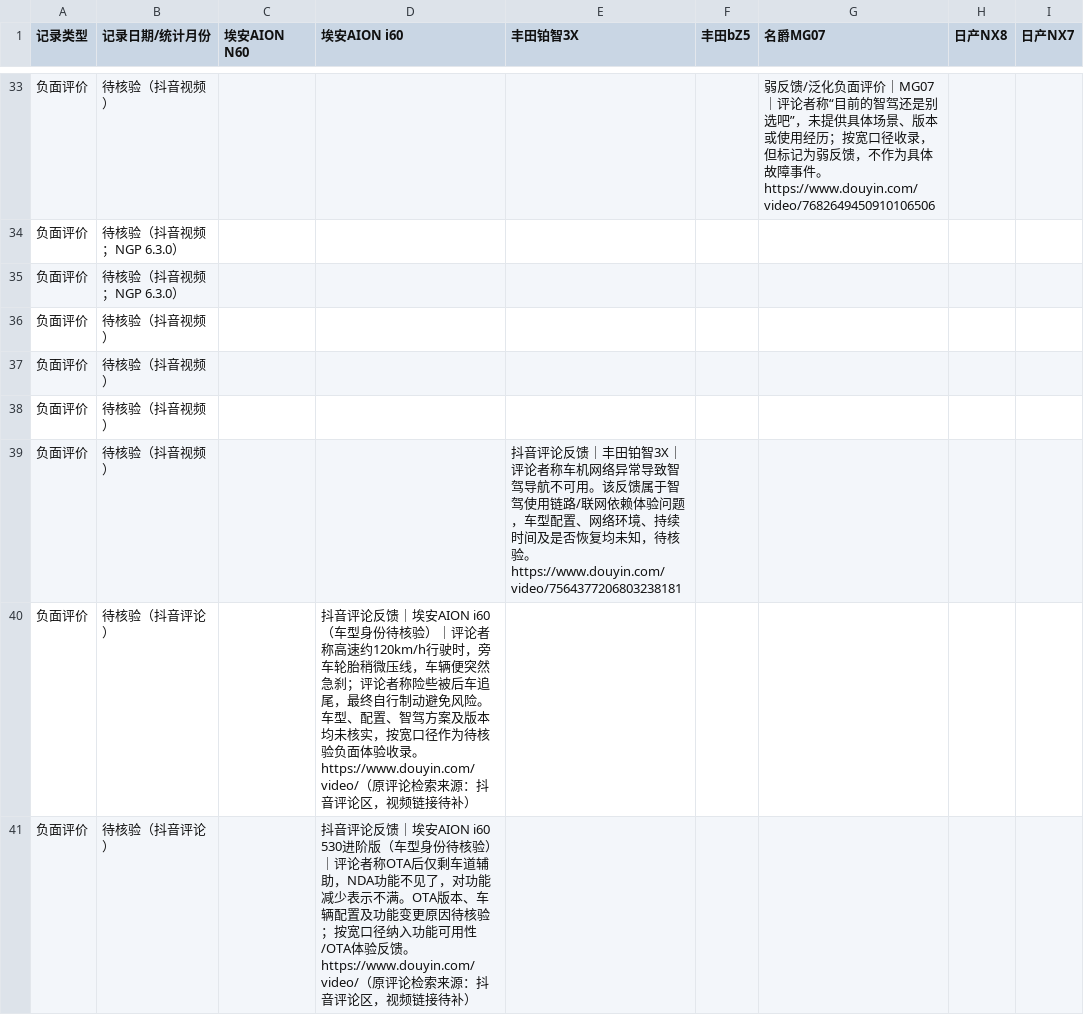
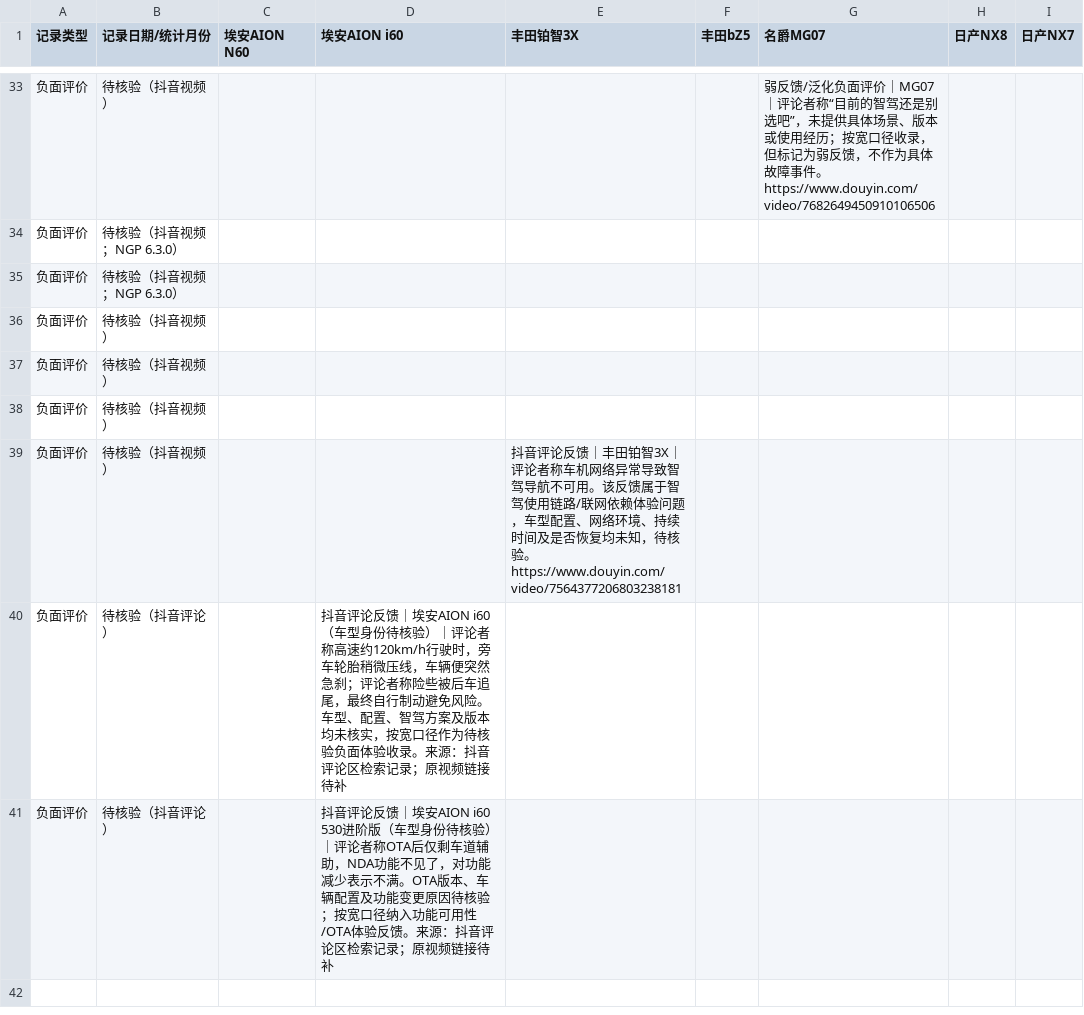
Before and after one commit to Forestheiheihei/AutoDriveCarResearch, a CSV file: reasearch.csv, drawn as a sheet; only a part is shown, gaps mark what is left out; the diff names each change by its address in the sheet, - before the commit and + after, or states it on an @@ line.

Commit message:
Clean source placeholders in appended Douyin feedback

```diff
--- a/reasearch.csv
+++ b/reasearch.csv
-D40 (埃安AION i60): …验收录。https://www.douyin.com/video/（原评论检索来源：抖音评论区，视频链接待补）
+D40 (埃安AION i60): …验收录。来源：抖音评论区检索记录；原视频链接待补
-D41 (埃安AION i60): …验反馈。https://www.douyin.com/video/（原评论检索来源：抖音评论区，视频链接待补）
+D41 (埃安AION i60): …验反馈。来源：抖音评论区检索记录；原视频链接待补
```
